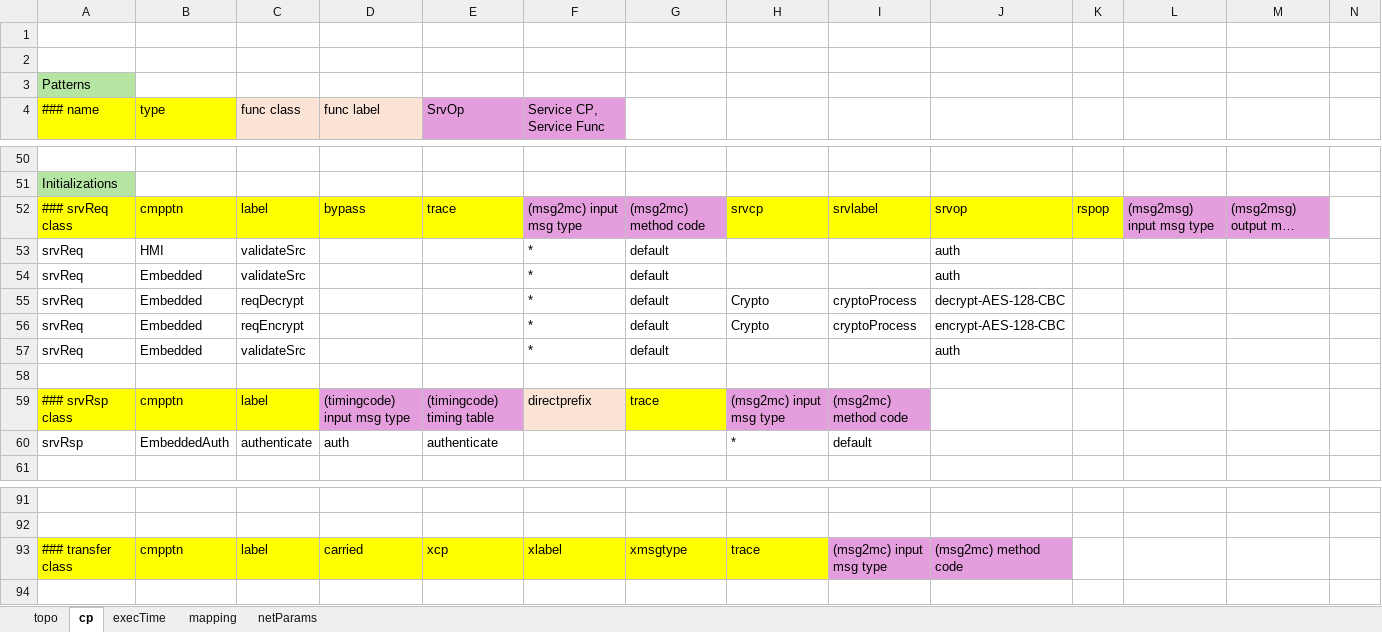
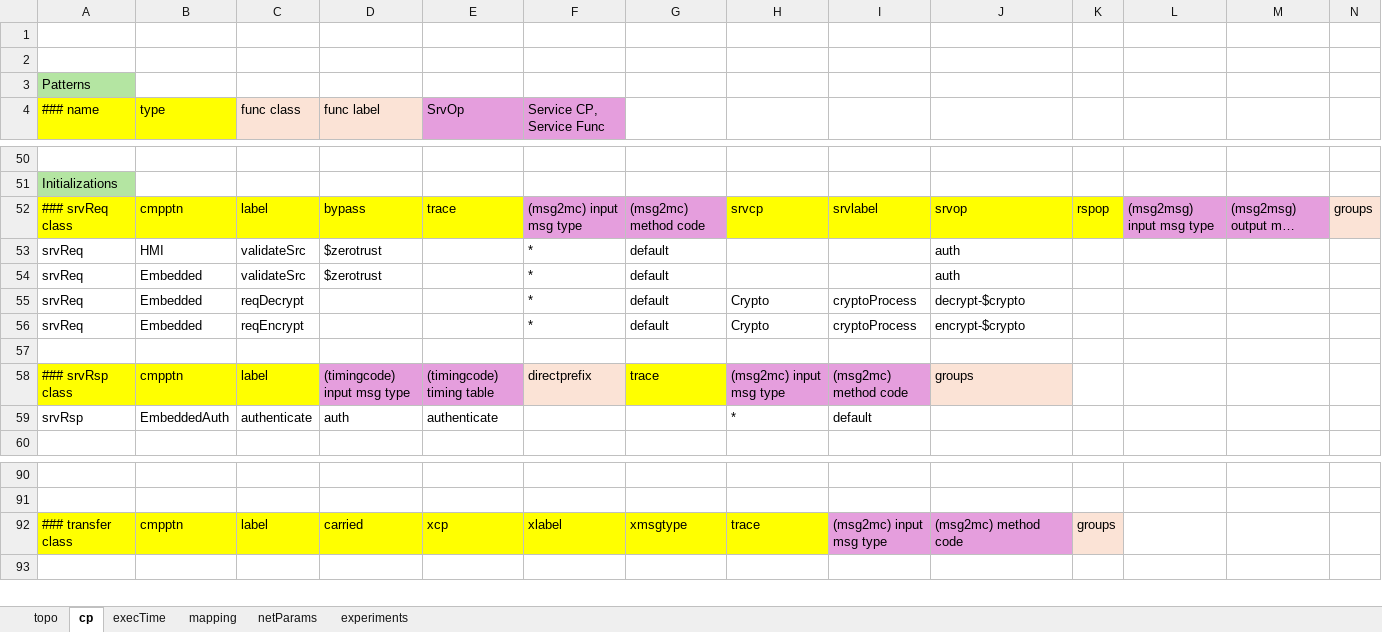
Before and after one commit to ITI/pcesbld, an Excel workbook: xlsxPCES/examples/embedded-model.xlsx, sheet cp, drawn as a sheet; only a part is shown, gaps mark what is left out; long unchanged cells end in …; values as stored, in another font and other column widths than the file's, no borders; removed rows and columns are numbered as before the commit, all else as after; the diff covers the shown part only; the diff names each change by its address in the sheet, - before the commit and + after, or states it on an @@ line.

```diff
--- a/xlsxPCES/examples/embedded-model.xlsx (sheet cp)
+++ b/xlsxPCES/examples/embedded-model.xlsx (sheet cp)
+sheet tab: experiments
-N52: (empty)
+N52: groups
-N52 fill: none
+N52 fill: #FBE3D6
-D53:D54 (func label): (empty)
+D53:D54 (func label): $zerotrust
-J55: decrypt-AES-128-CBC
+J55: decrypt-$crypto
-J56: encrypt-AES-128-CBC
+J56: encrypt-$crypto
-row 57: srvReq | Embedded | validateSrc |  |  | * | default |  |  | auth
-J58: (empty)
+J58: groups
-J58 fill: none
+J58 fill: #FBE3D6
-K92: (empty)
+K92: groups
-K92 fill: none
+K92 fill: #FBE3D6
```
Also changed, not shown: 7 edited cells and cell formats elsewhere in this sheet, sheet netParams, 51 other files.
